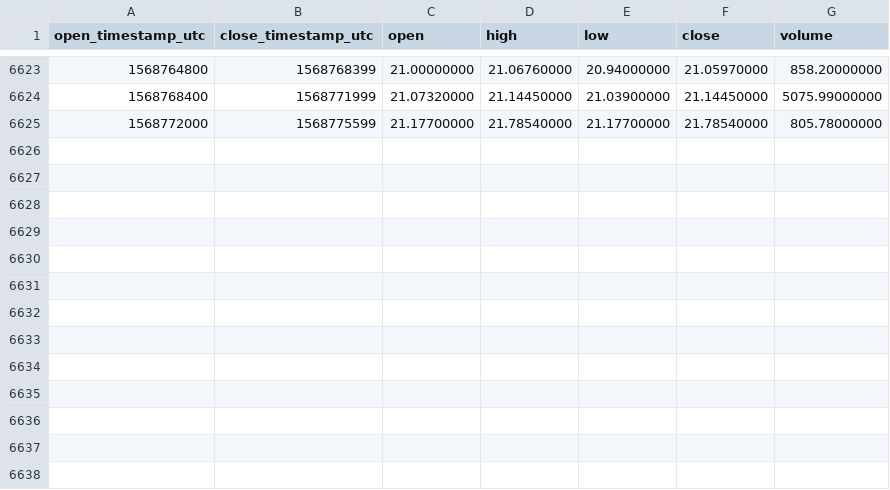
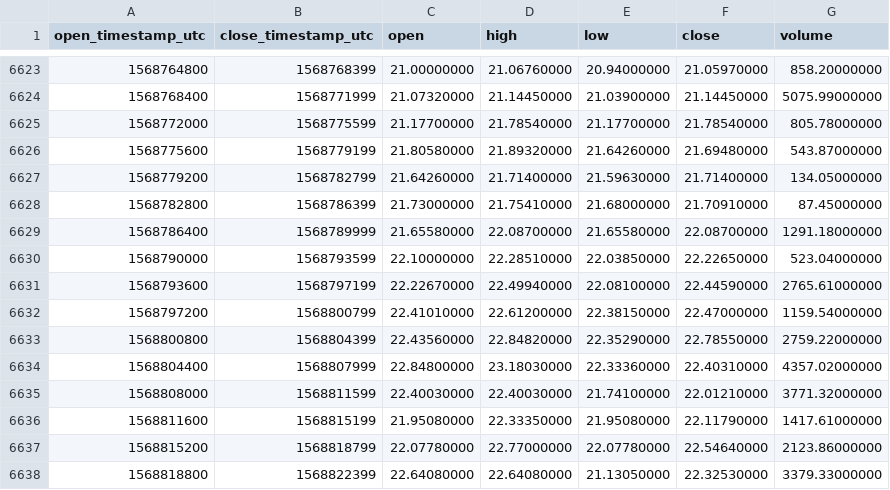
Before and after one commit to cryptobigbro/binance-BNBUSDC, a CSV file: binance-BNBUSDC-1h.csv, drawn as a sheet; only a part is shown, gaps mark what is left out.

Commit message:
Update OHLCV data.

```diff
--- a/binance-BNBUSDC-1h.csv
+++ b/binance-BNBUSDC-1h.csv
@@ -6625 +6625,14 @@ open_timestamp_utc,close_timestamp_utc,open,high,low,close,volume
 1568772000,1568775599,21.17700000,21.78540000,21.17700000,21.78540000,805.78000000
+1568775600,1568779199,21.80580000,21.89320000,21.64260000,21.69480000,543.87000000
+1568779200,1568782799,21.64260000,21.71400000,21.59630000,21.71400000,134.05000000
+1568782800,1568786399,21.73000000,21.75410000,21.68000000,21.70910000,87.45000000
+1568786400,1568789999,21.65580000,22.08700000,21.65580000,22.08700000,1291.18000000
+1568790000,1568793599,22.10000000,22.28510000,22.03850000,22.22650000,523.04000000
+1568793600,1568797199,22.22670000,22.49940000,22.08100000,22.44590000,2765.61000000
+1568797200,1568800799,22.41010000,22.61200000,22.38150000,22.47000000,1159.54000000
+1568800800,1568804399,22.43560000,22.84820000,22.35290000,22.78550000,2759.22000000
+1568804400,1568807999,22.84800000,23.18030000,22.33360000,22.40310000,4357.02000000
+1568808000,1568811599,22.40030000,22.40030000,21.74100000,22.01210000,3771.32000000
+1568811600,1568815199,21.95080000,22.33350000,21.95080000,22.11790000,1417.61000000
+1568815200,1568818799,22.07780000,22.77000000,22.07780000,22.54640000,2123.86000000
+1568818800,1568822399,22.64080000,22.64080000,21.13050000,22.32530000,3379.33000000
```
